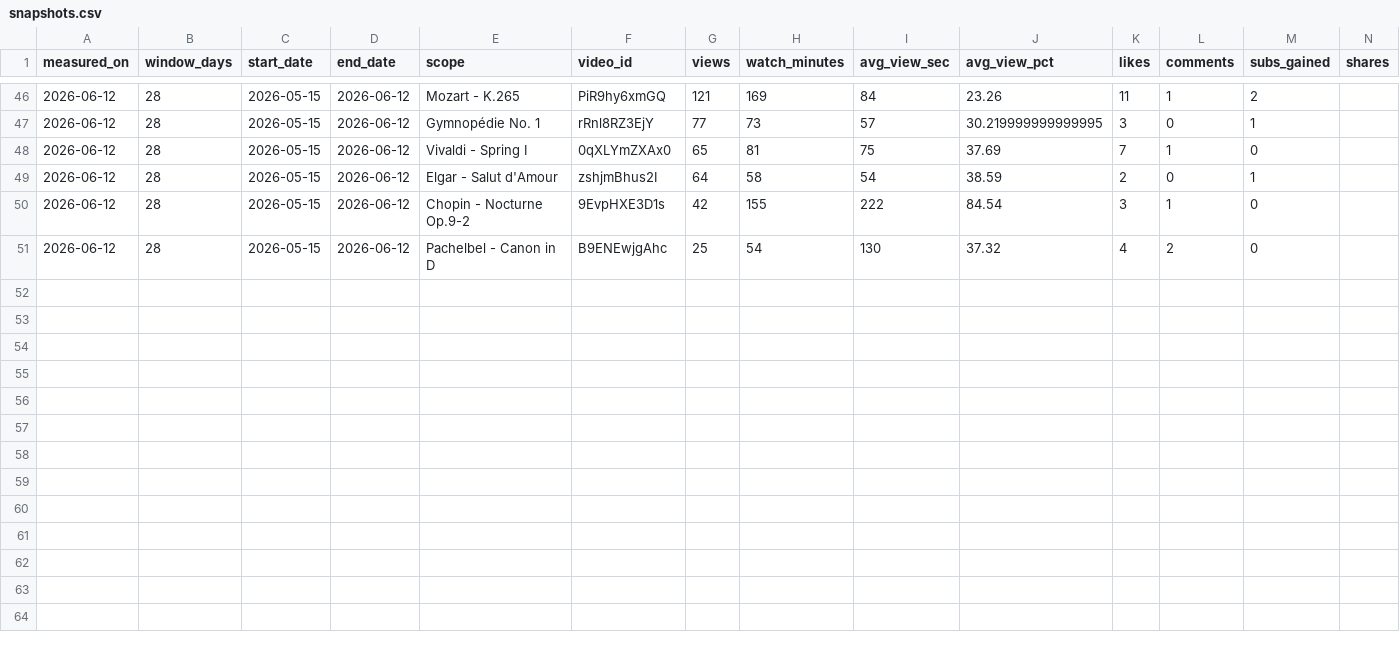
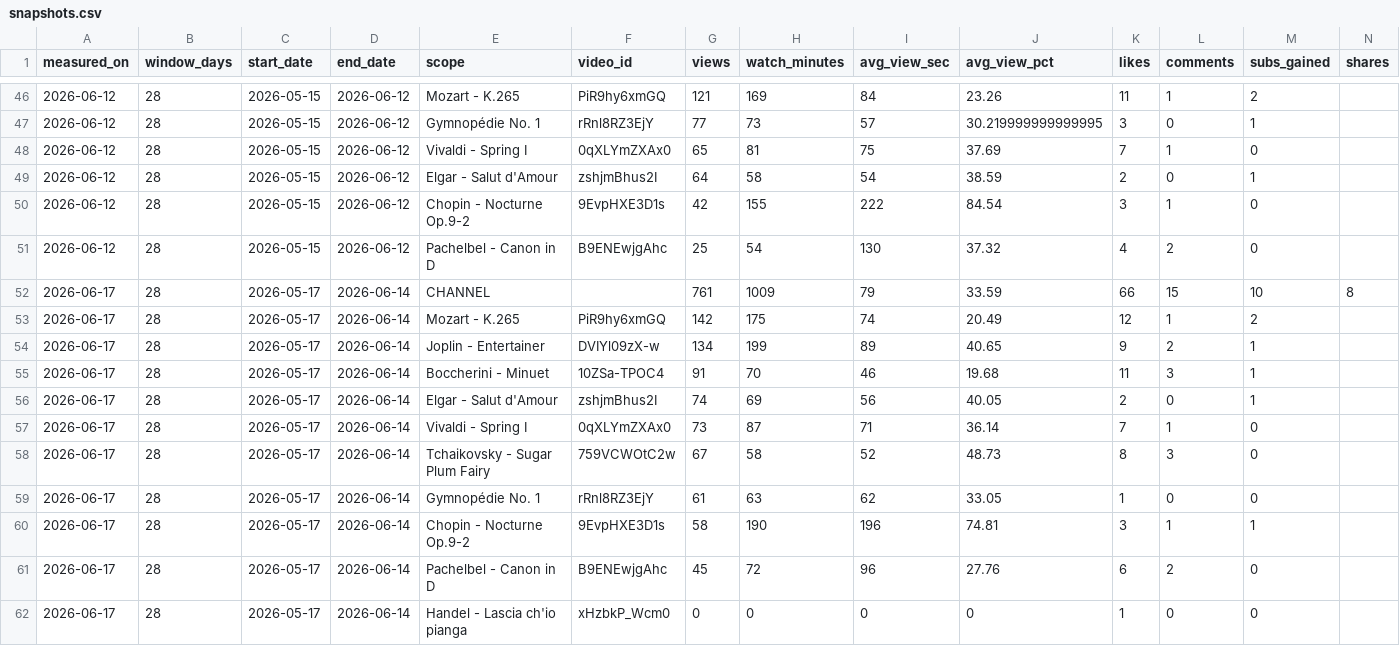
Before and after one commit to Cottons-Blue-leap/ProjectMuse, a CSV file: Analytics/snapshots.csv, drawn as a sheet; only a part is shown, gaps mark what is left out; rows hold the shown columns only; the diff names each change by its address in the sheet, - before the commit and + after, or states it on an @@ line.

```diff
--- a/Analytics/snapshots.csv
+++ b/Analytics/snapshots.csv
+row 52: 2026-06-17 | 28 | 2026-05-17 | 2026-06-14 | CHANNEL |  | 761 | 1009 | 79 | 33.59 | 66 | 15 | 10 | 8
+row 53: 2026-06-17 | 28 | 2026-05-17 | 2026-06-14 | Mozart - K.265 | PiR9hy6xmGQ | 142 | 175 | 74 | 20.49 | 12 | 1 | 2
+row 54: 2026-06-17 | 28 | 2026-05-17 | 2026-06-14 | Joplin - Entertainer | DVIYl09zX-w | 134 | 199 | 89 | 40.65 | 9 | 2 | 1
+row 55: 2026-06-17 | 28 | 2026-05-17 | 2026-06-14 | Boccherini - Minuet | 10ZSa-TPOC4 | 91 | 70 | 46 | 19.68 | 11 | 3 | 1
+row 56: 2026-06-17 | 28 | 2026-05-17 | 2026-06-14 | Elgar - Salut d'Amour | zshjmBhus2I | 74 | 69 | 56 | 40.05 | 2 | 0 | 1
+row 57: 2026-06-17 | 28 | 2026-05-17 | 2026-06-14 | Vivaldi - Spring I | 0qXLYmZXAx0 | 73 | 87 | 71 | 36.14 | 7 | 1 | 0
+row 58: 2026-06-17 | 28 | 2026-05-17 | 2026-06-14 | Tchaikovsky - Sugar Plum Fairy | 759VCWOtC2w | 67 | 58 | 52 | 48.73 | 8 | 3 | 0
+row 59: 2026-06-17 | 28 | 2026-05-17 | 2026-06-14 | Gymnopédie No. 1 | rRnl8RZ3EjY | 61 | 63 | 62 | 33.05 | 1 | 0 | 0
+row 60: 2026-06-17 | 28 | 2026-05-17 | 2026-06-14 | Chopin - Nocturne Op.9-2 | 9EvpHXE3D1s | 58 | 190 | 196 | 74.81 | 3 | 1 | 1
+row 61: 2026-06-17 | 28 | 2026-05-17 | 2026-06-14 | Pachelbel - Canon in D | B9ENEwjgAhc | 45 | 72 | 96 | 27.76 | 6 | 2 | 0
+row 62: 2026-06-17 | 28 | 2026-05-17 | 2026-06-14 | Handel - Lascia ch'io pianga | xHzbkP_Wcm0 | 0 | 0 | 0 | 0 | 1 | 0 | 0
```
Also changed, not shown: Analytics/geo.csv, Analytics/search.csv, 5 other files.
